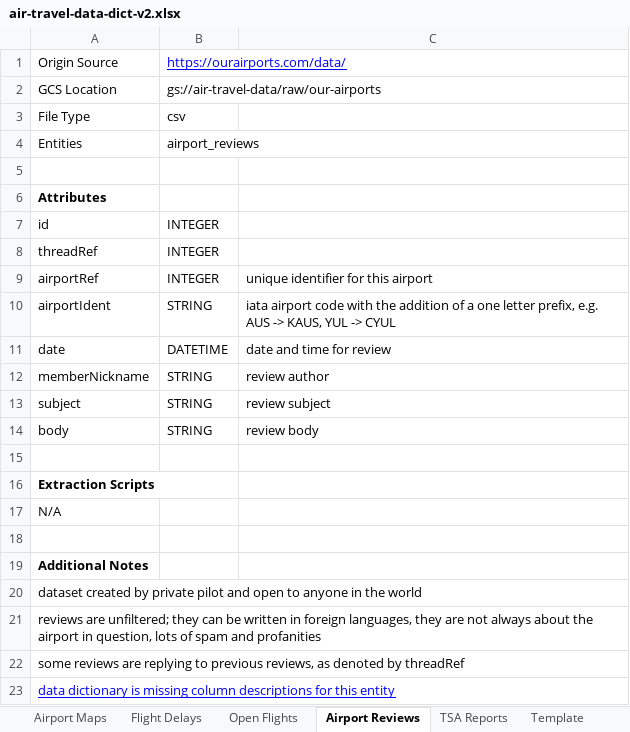
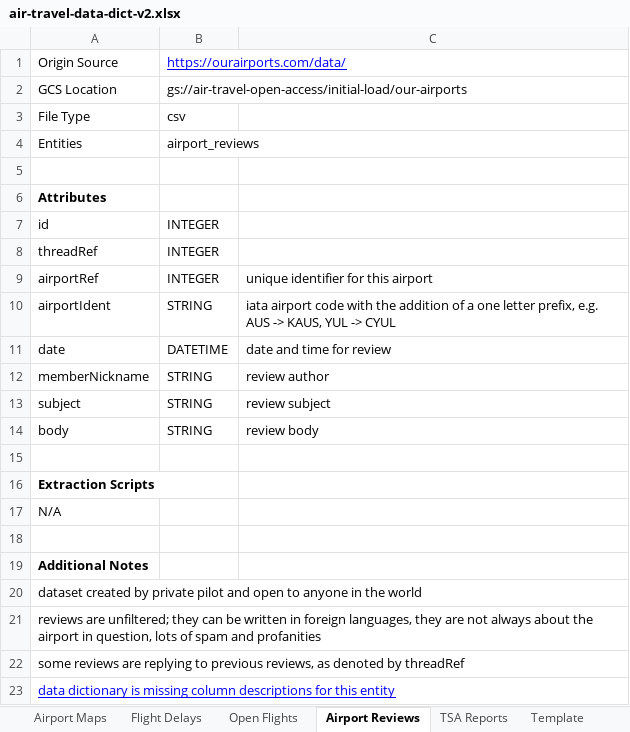
Before and after one commit to cs329e-spring2025/snippets, an Excel workbook: project2/air-travel-data-dict-v2.xlsx, sheet Airport Reviews, drawn as a sheet; values as stored, in another font and other column widths than the file's, no borders; charts and pictures not drawn; the diff names each change by its address in the sheet, - before the commit and + after, or states it on an @@ line.

Commit message:
fixed file paths in data dict v1 and v2

```diff
--- a/project2/air-travel-data-dict-v2.xlsx (sheet Airport Reviews)
+++ b/project2/air-travel-data-dict-v2.xlsx (sheet Airport Reviews)
-B2: gs://air-travel-data/raw/our-airports
+B2: gs://air-travel-open-access/initial-load/our-airports
```
Also changed, not shown: sheet Airport Maps, sheet TSA Reports, sheet Flight Delays, sheet Open Flights, project1/air-travel-data-dict-v1.xlsx.
